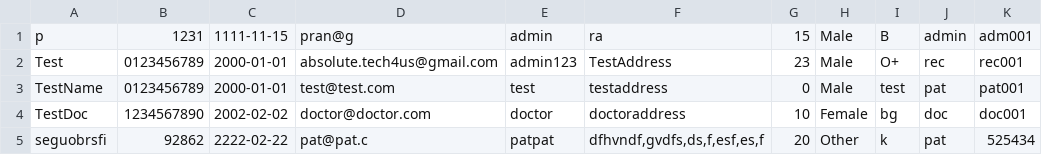
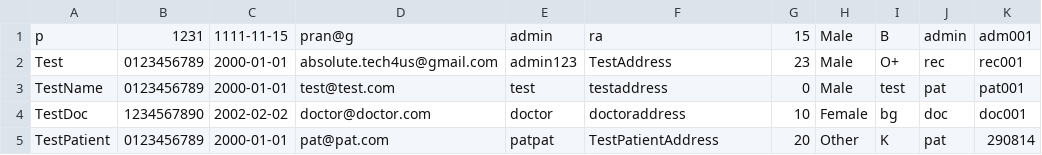
Before and after one commit to pran4455/Clinic-management-system, a CSV file: myproj/register.csv, drawn as a sheet; removed rows and columns are numbered as before the commit, all else as after; the diff names each change by its address in the sheet, - before the commit and + after, or states it on an @@ line.

```diff
--- a/myproj/register.csv
+++ b/myproj/register.csv
-row 5: seguobrsfi | 92862 | 2222-02-22 | pat@pat.c | patpat | dfhvndf,gvdfs,ds,f,esf,es,f | 20 | Other | k | pat | 525434
+row 5: TestPatient | 0123456789 | 2000-01-01 | pat@pat.com | patpat | TestPatientAddress | 20 | Other | K | pat | 290814
```
Also changed, not shown: myproj/logs.csv, 7 other files.
